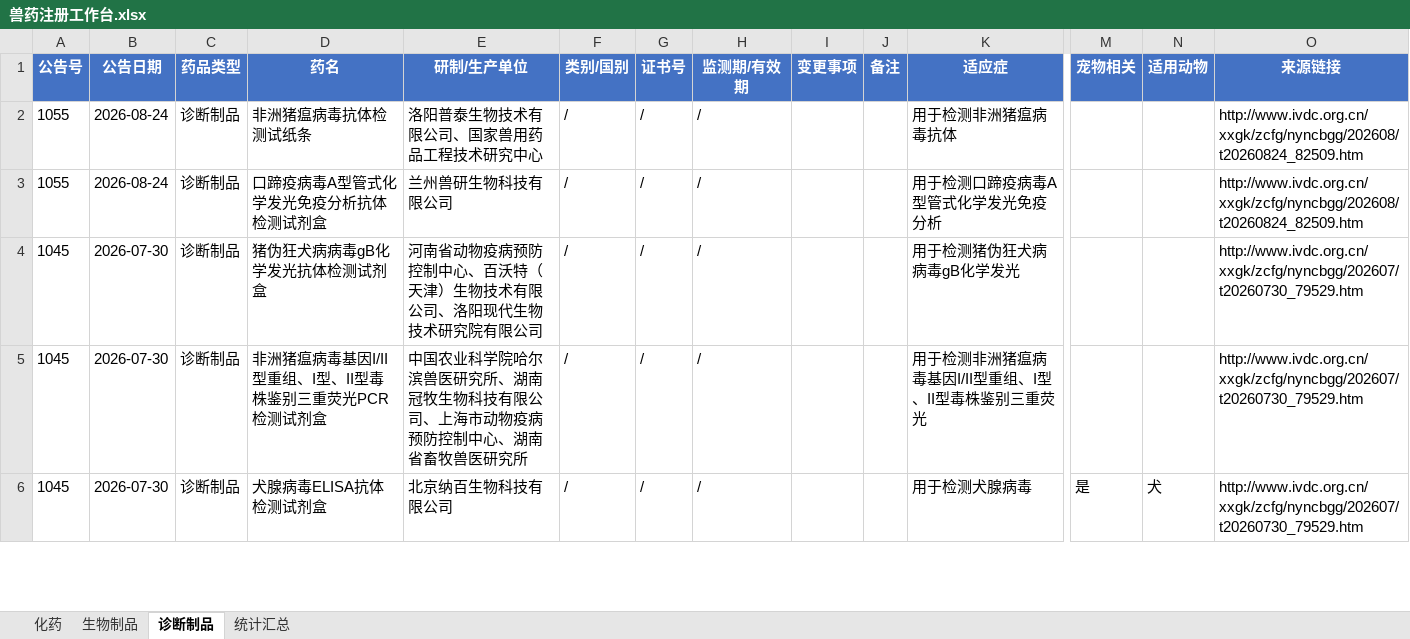
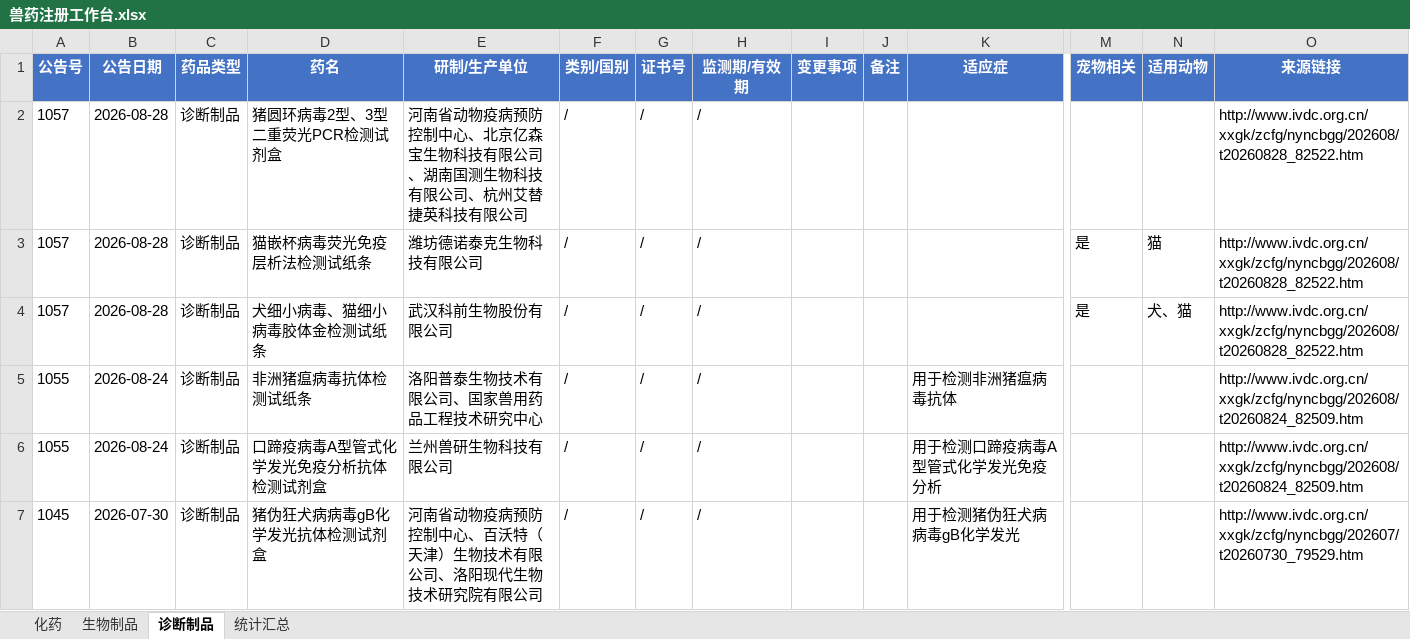
Before and after one commit to qqkiky/vet-drug-workbenches, an Excel workbook: workbench/兽药注册工作台.xlsx, sheet 诊断制品, drawn as a sheet; only a part is shown, gaps mark what is left out; the shorter side is filled out with more unchanged rows; values as stored, in another font and other column widths than the file's, no borders; rows hold the shown columns only; the diff names each change by its address in the sheet, - before the commit and + after, or states it on an @@ line.

```diff
--- a/workbench/兽药注册工作台.xlsx (sheet 诊断制品)
+++ b/workbench/兽药注册工作台.xlsx (sheet 诊断制品)
+row 2: 1057 | 2026-08-28 | 诊断制品 | 猪圆环病毒2型、3型二重荧光PCR检测试剂盒 | 河南省动物疫病预防控制中心、北京亿森宝生物科技有限公司、湖南国测生物科技有限公司、杭州艾替捷英科技有限公司 | / | / | / |  |  |  |  |  | http://www.ivdc.org.cn/xxgk/zcfg/nyncbgg/202608/t20260828_82522.htm
+row 3: 1057 | 2026-08-28 | 诊断制品 | 猫嵌杯病毒荧光免疫层析法检测试纸条 | 潍坊德诺泰克生物科技有限公司 | / | / | / |  |  |  | 是 | 猫 | http://www.ivdc.org.cn/xxgk/zcfg/nyncbgg/202608/t20260828_82522.htm
+row 4: 1057 | 2026-08-28 | 诊断制品 | 犬细小病毒、猫细小病毒胶体金检测试纸条 | 武汉科前生物股份有限公司 | / | / | / |  |  |  | 是 | 犬、猫 | http://www.ivdc.org.cn/xxgk/zcfg/nyncbgg/202608/t20260828_82522.htm
```
Also changed, not shown: sheet 统计汇总, sheet 生物制品, sheet 化药, workbench/国产宠物药注册工作台.xlsx, workbench/宠物药注册工作台.xlsx, 7 other files.
